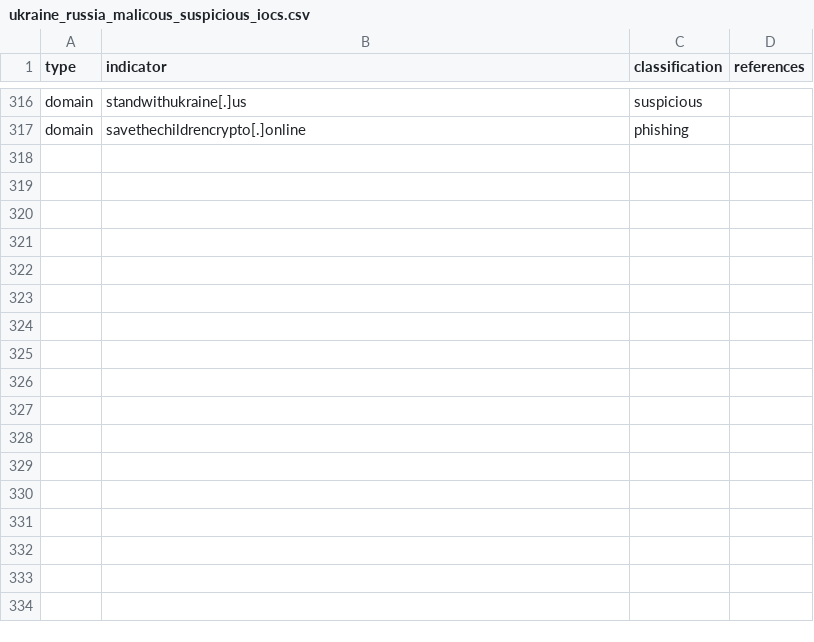
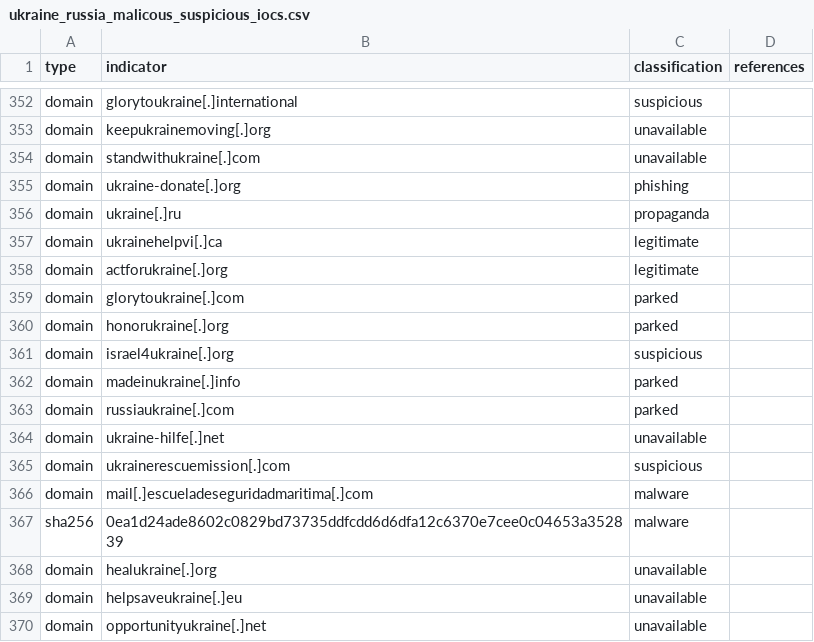
Before and after one commit to infobloxopen/threat-intelligence, a CSV file: ukraine/ukraine_russia_malicous_suspicious_iocs.csv, drawn as a sheet; only a part is shown, gaps mark what is left out; the diff covers the shown part only.

Commit message:
Updating Russia-Ukraine conflict IOCs, 2022-03-10 16:24:25

```diff
--- a/ukraine/ukraine_russia_malicous_suspicious_iocs.csv
+++ b/ukraine/ukraine_russia_malicous_suspicious_iocs.csv
@@ -316,2 +352,19 @@
-"domain","standwithukraine[.]us","suspicious",""
-"domain","savethechildrencrypto[.]online","phishing",""
+"domain","glorytoukraine[.]international","suspicious",""
+"domain","keepukrainemoving[.]org","unavailable",""
+"domain","standwithukraine[.]com","unavailable",""
+"domain","ukraine-donate[.]org","phishing",""
+"domain","ukraine[.]ru","propaganda",""
+"domain","ukrainehelpvi[.]ca","legitimate",""
+"domain","actforukraine[.]org","legitimate",""
+"domain","glorytoukraine[.]com","parked",""
+"domain","honorukraine[.]org","parked",""
+"domain","israel4ukraine[.]org","suspicious",""
+"domain","madeinukraine[.]info","parked",""
+"domain","russiaukraine[.]com","parked",""
+"domain","ukraine-hilfe[.]net","unavailable",""
+"domain","ukrainerescuemission[.]com","suspicious",""
+"domain","mail[.]escueladeseguridadmaritima[.]com","malware",""
+"sha256","0ea1d24ade8602c0829bd73735ddfcdd6d6dfa12c6370e7cee0c04653a352839","malware",""
+"domain","healukraine[.]org","unavailable",""
+"domain","helpsaveukraine[.]eu","unavailable",""
+"domain","opportunityukraine[.]net","unavailable",""
```
Also changed, not shown: 47 added rows elsewhere in this file, ukraine/ukraine_russia_legitimate_iocs.csv.
